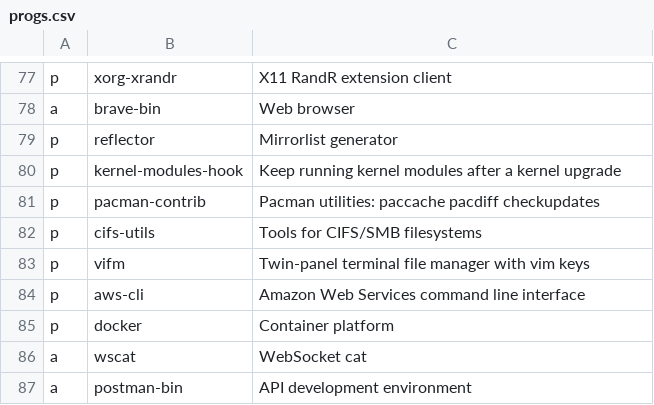
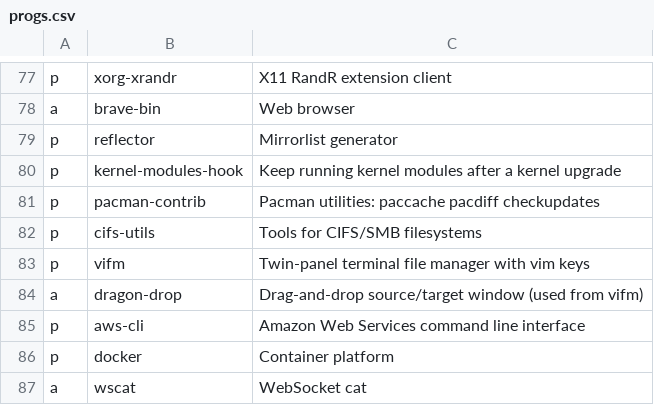
Before and after one commit to ramirocabral/dotfiles, a CSV file: progs.csv, drawn as a sheet; only a part is shown, gaps mark what is left out; the shorter side is filled out with more unchanged rows; the diff names each change by its address in the sheet, - before the commit and + after, or states it on an @@ line.

Commit message:
vifm: drag and drop with dragon-drop

```diff
--- a/progs.csv
+++ b/progs.csv
+row 84: a | dragon-drop | Drag-and-drop source/target window (used from vifm)
```
Also changed, not shown: 5 other files.
